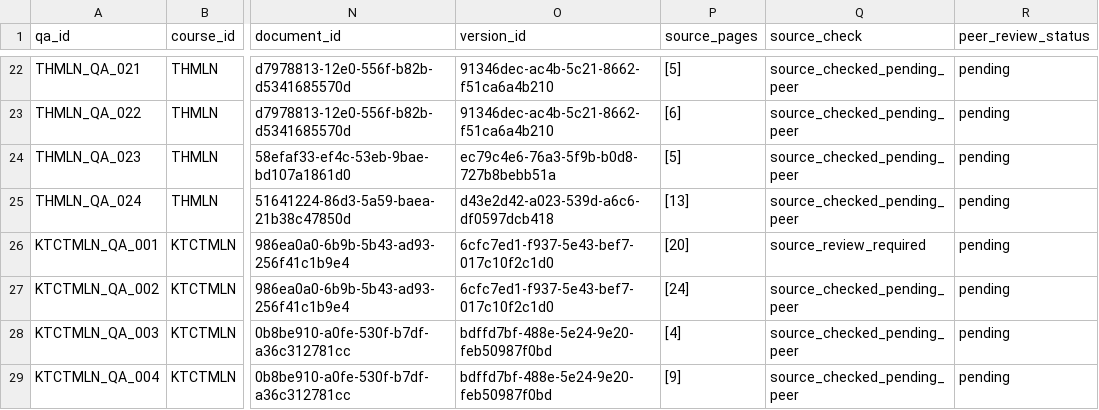
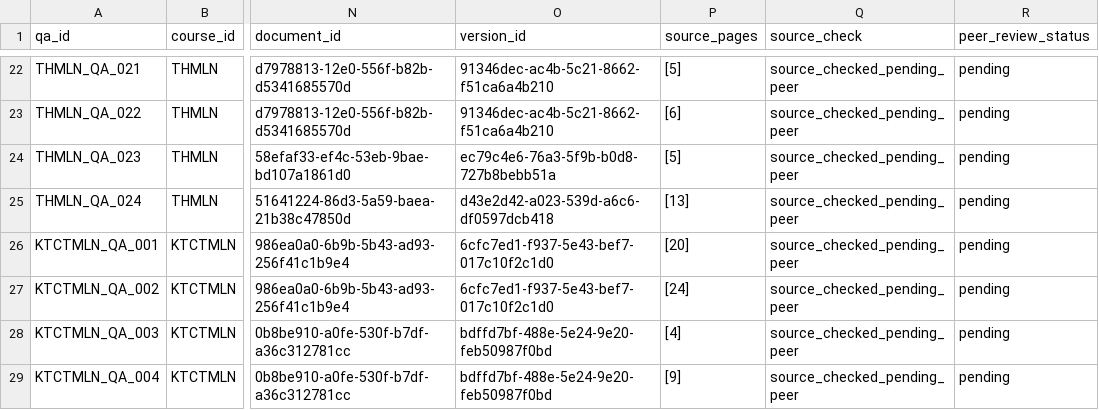
Before and after one commit to CuongTT-04/smart-lms-rag, a CSV file: data/qa/qa_w3_v1.0.csv, drawn as a sheet; only a part is shown, gaps mark what is left out; the diff covers the shown part only; the diff names each change by its address in the sheet, - before the commit and + after, or states it on an @@ line.

```diff
--- a/data/qa/qa_w3_v1.0.csv
+++ b/data/qa/qa_w3_v1.0.csv
-Q26 (source_check): source_review_required
+Q26 (source_check): source_checked_pending_peer
```
Also changed, not shown: 4 edited cells elsewhere in this file, 14 other files.
